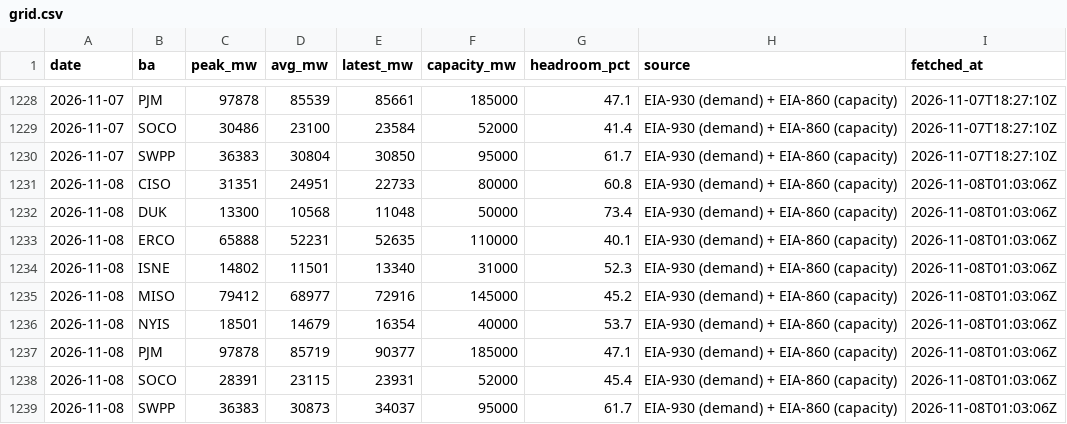
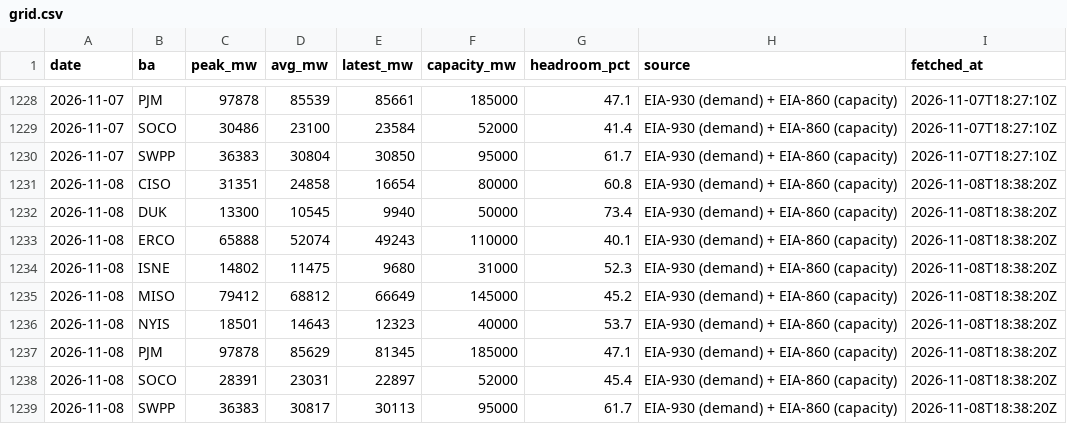
Before and after one commit to vijay-sachdeva/us-ai-infra, a CSV file: data/history/grid.csv, drawn as a sheet; only a part is shown, gaps mark what is left out.

```diff
--- a/data/history/grid.csv
+++ b/data/history/grid.csv
@@ -1230,10 +1230,10 @@ date,ba,peak_mw,avg_mw,latest_mw,capacity_mw,headroom_pct,source,fetched_at
 2026-11-07,SWPP,36383,30804,30850,95000,61.7,EIA-930 (demand) + EIA-860 (capacity),2026-11-07T18:27:10Z
-2026-11-08,CISO,31351,24951,22733,80000,60.8,EIA-930 (demand) + EIA-860 (capacity),2026-11-08T01:03:06Z
-2026-11-08,DUK,13300,10568,11048,50000,73.4,EIA-930 (demand) + EIA-860 (capacity),2026-11-08T01:03:06Z
-2026-11-08,ERCO,65888,52231,52635,110000,40.1,EIA-930 (demand) + EIA-860 (capacity),2026-11-08T01:03:06Z
-2026-11-08,ISNE,14802,11501,13340,31000,52.3,EIA-930 (demand) + EIA-860 (capacity),2026-11-08T01:03:06Z
-2026-11-08,MISO,79412,68977,72916,145000,45.2,EIA-930 (demand) + EIA-860 (capacity),2026-11-08T01:03:06Z
-2026-11-08,NYIS,18501,14679,16354,40000,53.7,EIA-930 (demand) + EIA-860 (capacity),2026-11-08T01:03:06Z
-2026-11-08,PJM,97878,85719,90377,185000,47.1,EIA-930 (demand) + EIA-860 (capacity),2026-11-08T01:03:06Z
-2026-11-08,SOCO,28391,23115,23931,52000,45.4,EIA-930 (demand) + EIA-860 (capacity),2026-11-08T01:03:06Z
-2026-11-08,SWPP,36383,30873,34037,95000,61.7,EIA-930 (demand) + EIA-860 (capacity),2026-11-08T01:03:06Z
+2026-11-08,CISO,31351,24858,16654,80000,60.8,EIA-930 (demand) + EIA-860 (capacity),2026-11-08T18:38:20Z
+2026-11-08,DUK,13300,10545,9940,50000,73.4,EIA-930 (demand) + EIA-860 (capacity),2026-11-08T18:38:20Z
+2026-11-08,ERCO,65888,52074,49243,110000,40.1,EIA-930 (demand) + EIA-860 (capacity),2026-11-08T18:38:20Z
+2026-11-08,ISNE,14802,11475,9680,31000,52.3,EIA-930 (demand) + EIA-860 (capacity),2026-11-08T18:38:20Z
+2026-11-08,MISO,79412,68812,66649,145000,45.2,EIA-930 (demand) + EIA-860 (capacity),2026-11-08T18:38:20Z
+2026-11-08,NYIS,18501,14643,12323,40000,53.7,EIA-930 (demand) + EIA-860 (capacity),2026-11-08T18:38:20Z
+2026-11-08,PJM,97878,85629,81345,185000,47.1,EIA-930 (demand) + EIA-860 (capacity),2026-11-08T18:38:20Z
+2026-11-08,SOCO,28391,23031,22897,52000,45.4,EIA-930 (demand) + EIA-860 (capacity),2026-11-08T18:38:20Z
+2026-11-08,SWPP,36383,30817,30113,95000,61.7,EIA-930 (demand) + EIA-860 (capacity),2026-11-08T18:38:20Z
```
Also changed, not shown: data/history/gpu_prices.csv, data/history/power_econ.csv, 9 other files.
